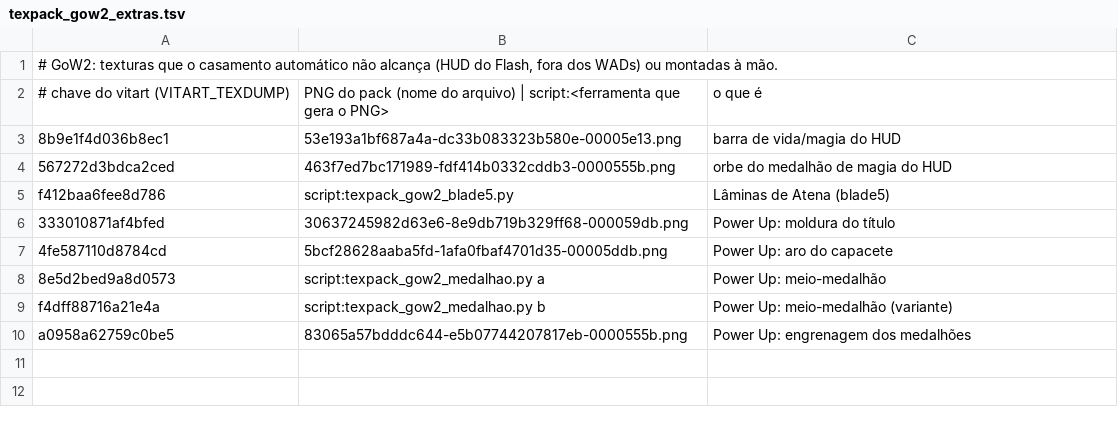
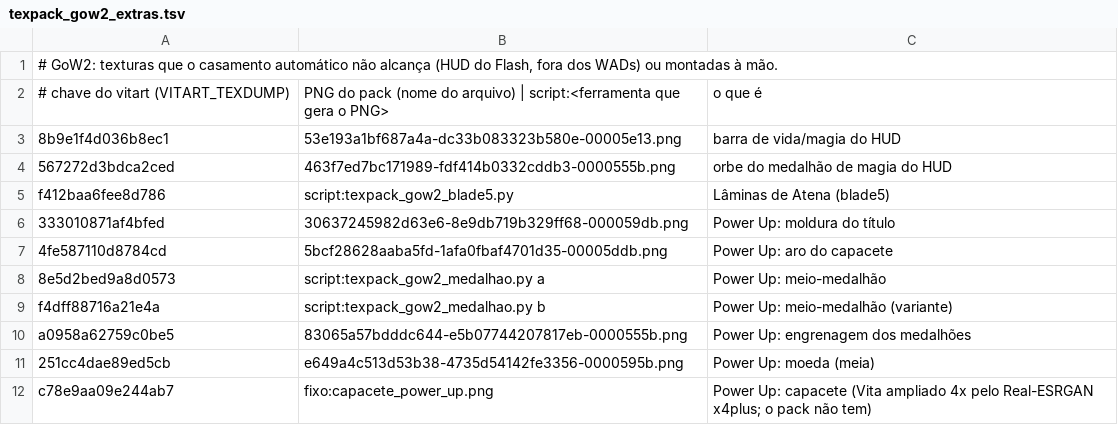
Before and after one commit to luisxl15/gow-collection-pc, a TSV file: tools/texpack_gow2_extras.tsv, drawn as a sheet.

Commit message:
GoW2: capacete do Power Up ampliado (Real-ESRGAN) e moeda do pack
Extras do tipo fixo: copiam um PNG pronto de vitart-data/texpack_fixos/<jogo>
(texturas que o pack nao tem, ampliadas a partir do Vita).

```diff
--- a/tools/texpack_gow2_extras.tsv
+++ b/tools/texpack_gow2_extras.tsv
@@ -10 +10,3 @@ f4dff88716a21e4a	script:texpack_gow2_medalhao.py b	Power Up: meio-medalhão (var
 a0958a62759c0be5	83065a57bdddc644-e5b07744207817eb-0000555b.png	Power Up: engrenagem dos medalhões
+251cc4dae89ed5cb	e649a4c513d53b38-4735d54142fe3356-0000595b.png	Power Up: moeda (meia)
+c78e9aa09e244ab7	fixo:capacete_power_up.png	Power Up: capacete (Vita ampliado 4x pelo Real-ESRGAN x4plus; o pack não tem)
```
Also changed, not shown: 1 other file.
